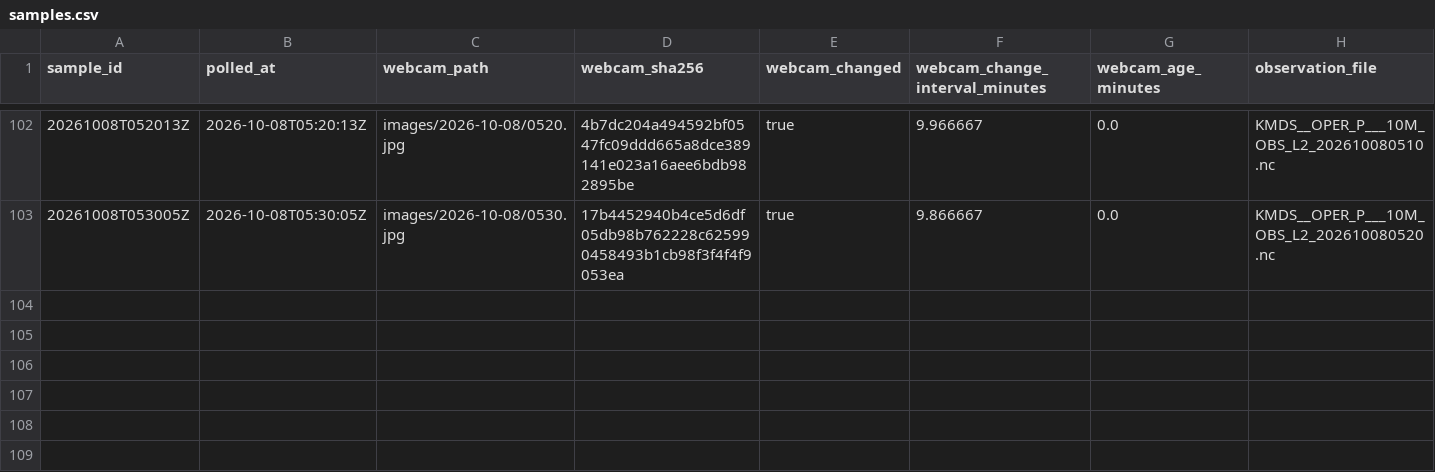
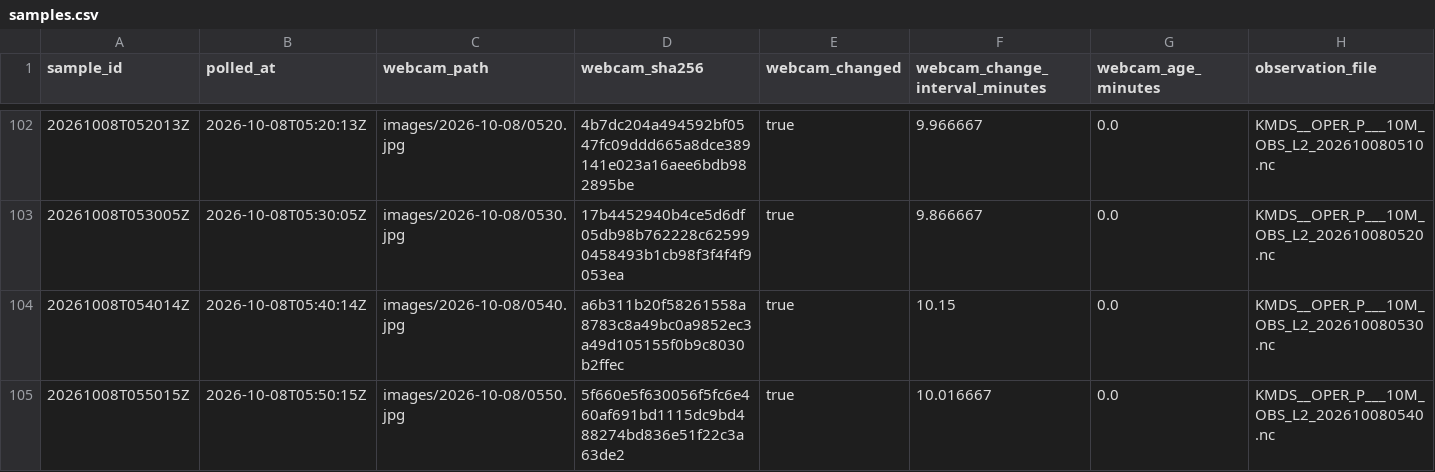
Before and after one commit to mathijshenquet/motregen, a CSV file: tools/skywatch/data/samples.csv, drawn as a sheet; only a part is shown, gaps mark what is left out; rows hold the shown columns only; the diff names each change by its address in the sheet, - before the commit and + after, or states it on an @@ line.

```diff
--- a/tools/skywatch/data/samples.csv
+++ b/tools/skywatch/data/samples.csv
+row 104: 20261008T054014Z | 2026-10-08T05:40:14Z | images/2026-10-08/0540.jpg | a6b311b20f58261558a8783c8a49bc0a9852ec3a49d105155f0b9c8030b2ffec | true | 10.15 | 0.0 | KMDS__OPER_P___10M_OBS_L2_202610080530.nc
+row 105: 20261008T055015Z | 2026-10-08T05:50:15Z | images/2026-10-08/0550.jpg | 5f660e5f630056f5fc6e460af691bd1115dc9bd488274bd836e51f22c3a63de2 | true | 10.016667 | 0.0 | KMDS__OPER_P___10M_OBS_L2_202610080540.nc
```
Also changed, not shown: 1 other file.
